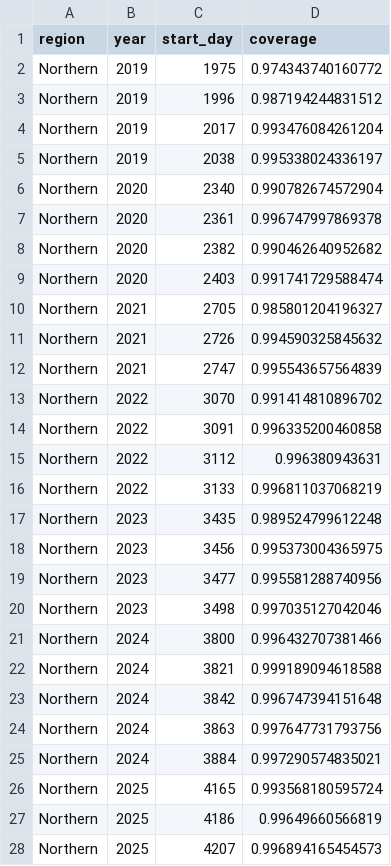
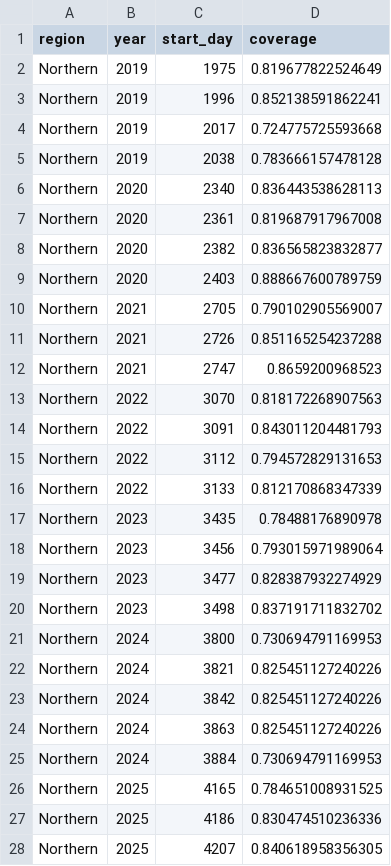
Before and after one commit to aduahwizzy/FE-2026-examples, a CSV file: inputs/SMC_intervention_northern_region.csv, drawn as a sheet; only a part is shown; the diff covers the shown part only.

```diff
--- a/inputs/SMC_intervention_northern_region.csv
+++ b/inputs/SMC_intervention_northern_region.csv
@@ -1,28 +1,28 @@
 region,year,start_day,coverage
-Northern,2019,1975,0.974343740160772
-Northern,2019,1996,0.987194244831512
-Northern,2019,2017,0.993476084261204
-Northern,2019,2038,0.995338024336197
-Northern,2020,2340,0.990782674572904
-Northern,2020,2361,0.996747997869378
-Northern,2020,2382,0.990462640952682
-Northern,2020,2403,0.991741729588474
-Northern,2021,2705,0.985801204196327
-Northern,2021,2726,0.994590325845632
-Northern,2021,2747,0.995543657564839
-Northern,2022,3070,0.991414810896702
-Northern,2022,3091,0.996335200460858
-Northern,2022,3112,0.996380943631
-Northern,2022,3133,0.996811037068219
-Northern,2023,3435,0.989524799612248
-Northern,2023,3456,0.995373004365975
-Northern,2023,3477,0.995581288740956
-Northern,2023,3498,0.997035127042046
-Northern,2024,3800,0.996432707381466
-Northern,2024,3821,0.999189094618588
-Northern,2024,3842,0.996747394151648
-Northern,2024,3863,0.997647731793756
-Northern,2024,3884,0.997290574835021
-Northern,2025,4165,0.993568180595724
-Northern,2025,4186,0.99649660566819
-Northern,2025,4207,0.996894165454573
+Northern,2019,1975,0.819677822524649
+Northern,2019,1996,0.852138591862241
+Northern,2019,2017,0.724775725593668
+Northern,2019,2038,0.783666157478128
+Northern,2020,2340,0.836443538628113
+Northern,2020,2361,0.819687917967008
+Northern,2020,2382,0.836565823832877
+Northern,2020,2403,0.888667600789759
+Northern,2021,2705,0.790102905569007
+Northern,2021,2726,0.851165254237288
+Northern,2021,2747,0.8659200968523
+Northern,2022,3070,0.818172268907563
+Northern,2022,3091,0.843011204481793
+Northern,2022,3112,0.794572829131653
+Northern,2022,3133,0.812170868347339
+Northern,2023,3435,0.78488176890978
+Northern,2023,3456,0.793015971989064
+Northern,2023,3477,0.828387932274929
+Northern,2023,3498,0.837191711832702
+Northern,2024,3800,0.730694791169953
+Northern,2024,3821,0.825451127240226
+Northern,2024,3842,0.825451127240226
+Northern,2024,3863,0.825451127240226
+Northern,2024,3884,0.730694791169953
+Northern,2025,4165,0.784651008931525
+Northern,2025,4186,0.830474510236336
+Northern,2025,4207,0.840618958356305
```
Also changed, not shown: 1 edited cell elsewhere in this file, inputs/case_management.csv, inputs/itn_irs_interventions.csv, 41 other files.
